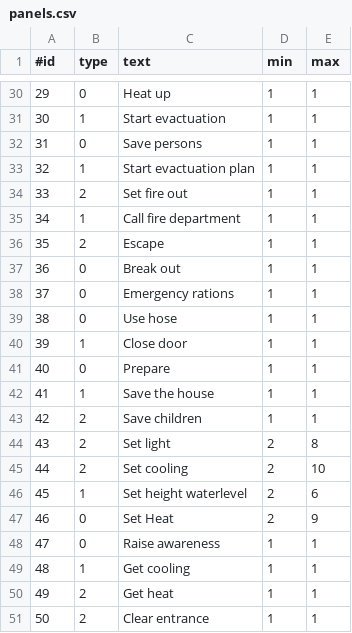
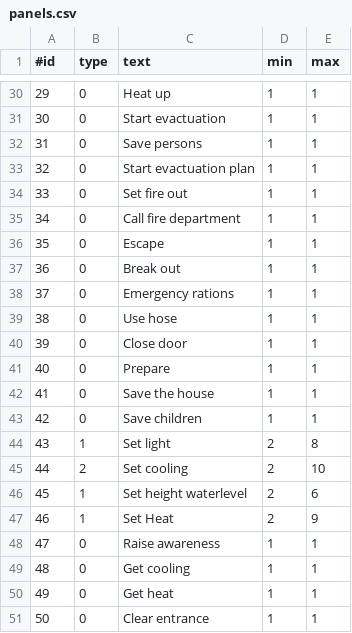
Before and after one commit to Requinard/TeamTab, a CSV file: src/main/resources/panels.csv, drawn as a sheet; only a part is shown, gaps mark what is left out; the diff covers the shown part only.

Commit message:
sliders hebben nu de juiste min=max waarde/ Tevens csv bestand aangepast op juiste slider type

```diff
--- a/src/main/resources/panels.csv
+++ b/src/main/resources/panels.csv
@@ -30,8 +30,8 @@
 29,0,"Heat up", 1, 1
-30,1,"Start evactuation", 1, 1
+30,0,"Start evactuation", 1, 1
 31,0,"Save persons", 1, 1
-32,1,"Start evactuation plan", 1, 1
-33,2,"Set fire out", 1, 1
-34,1,"Call fire department", 1, 1
-35,2,"Escape", 1, 1
+32,0,"Start evactuation plan", 1, 1
+33,0,"Set fire out", 1, 1
+34,0,"Call fire department", 1, 1
+35,0,"Escape", 1, 1
 36,0,"Break out", 1, 1
@@ -39,13 +39,13 @@
 38,0,"Use hose", 1, 1
-39,1,"Close door", 1, 1
+39,0,"Close door", 1, 1
 40,0,"Prepare", 1, 1
-41,1,"Save the house", 1, 1
-42,2,"Save children", 1, 1
-43,2,"Set light", 2, 8
+41,0,"Save the house", 1, 1
+42,0,"Save children", 1, 1
+43,1,"Set light", 2, 8
 44,2,"Set cooling", 2, 10
 45,1,"Set height waterlevel", 2, 6
-46,0,"Set Heat", 2, 9
+46,1,"Set Heat", 2, 9
 47,0,"Raise awareness", 1, 1
-48,1,"Get cooling", 1, 1
-49,2,"Get heat", 1, 1
-50,2,"Clear entrance", 1, 1
+48,0,"Get cooling", 1, 1
+49,0,"Get heat", 1, 1
+50,0,"Clear entrance", 1, 1
```
Also changed, not shown: 21 edited cells elsewhere in this file, 3 other files.
